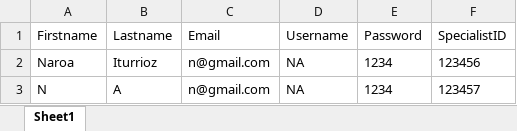
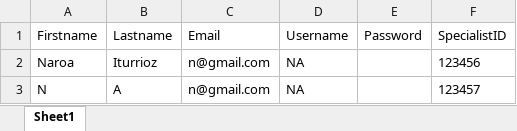
Before and after one commit to Talde-2/LUMA, an Excel workbook: APP/Registration_data.xlsx, sheet Sheet1, drawn as a sheet; values as stored, in another font and other column widths than the file's, no borders; the diff names each change by its address in the sheet, - before the commit and + after, or states it on an @@ line.

Commit message:
Update Registration_data.xlsx

```diff
--- a/APP/Registration_data.xlsx (sheet Sheet1)
+++ b/APP/Registration_data.xlsx (sheet Sheet1)
-E2:E3 (Password): 1234
+E2:E3 (Password): (empty)
```
